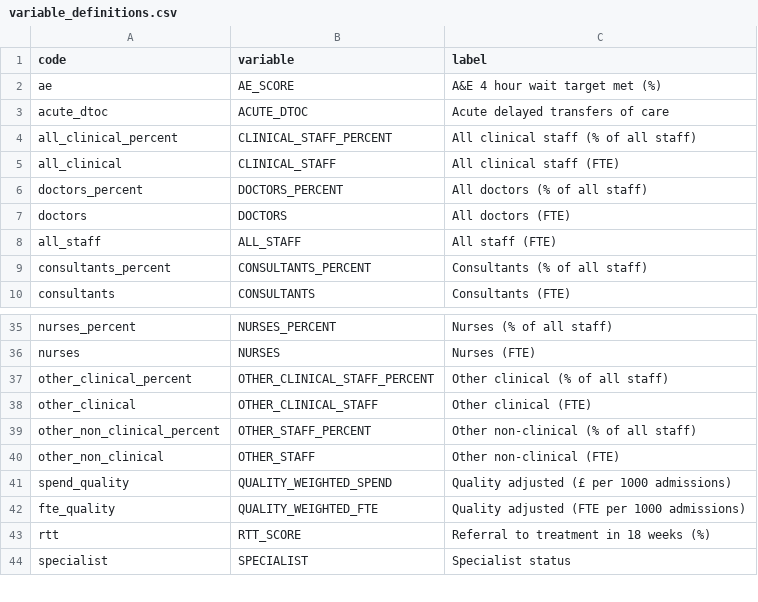
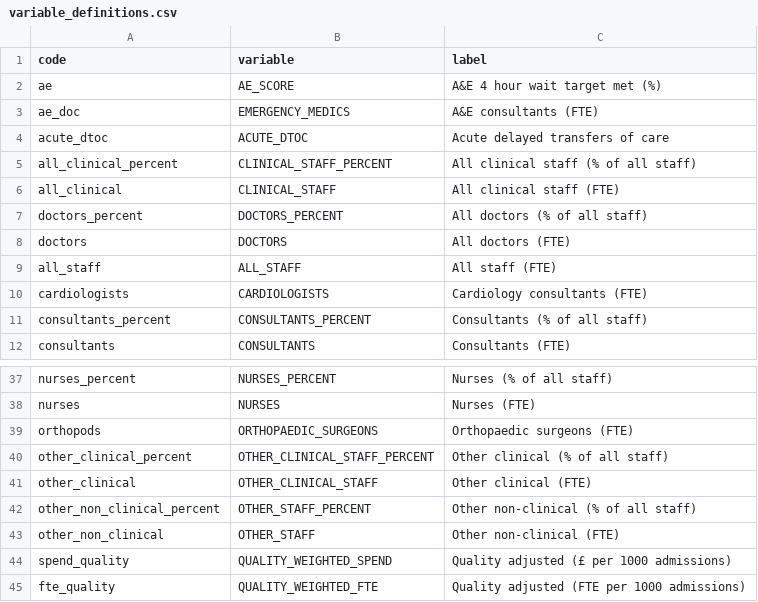
Before and after one commit to miqdadasaria/hospital_management, a CSV file: data/variable_definitions.csv, drawn as a sheet; only a part is shown, gaps mark what is left out; the shorter side is filled out with more unchanged rows.

Commit message:
added cardiology, a&e and orthopaedic surgery consultant counts and ability to log varibales in scatter plot

```diff
--- a/data/variable_definitions.csv
+++ b/data/variable_definitions.csv
@@ -2,2 +2,3 @@
 ae,AE_SCORE,A&E 4 hour wait target met (%)
+ae_doc,EMERGENCY_MEDICS,A&E consultants (FTE)
 acute_dtoc,ACUTE_DTOC,Acute delayed transfers of care
@@ -8,2 +9,3 @@ doctors,DOCTORS,All doctors (FTE)
 all_staff,ALL_STAFF,All staff (FTE)
+cardiologists,CARDIOLOGISTS,Cardiology consultants (FTE)
 consultants_percent,CONSULTANTS_PERCENT,Consultants (% of all staff)
@@ -36,2 +38,3 @@ nurses_percent,NURSES_PERCENT,Nurses (% of all staff)
 nurses,NURSES,Nurses (FTE)
+orthopods,ORTHOPAEDIC_SURGEONS,Orthopaedic surgeons (FTE)
 other_clinical_percent,OTHER_CLINICAL_STAFF_PERCENT,Other clinical (% of all staff)
```
Also changed, not shown: 3 other files.
